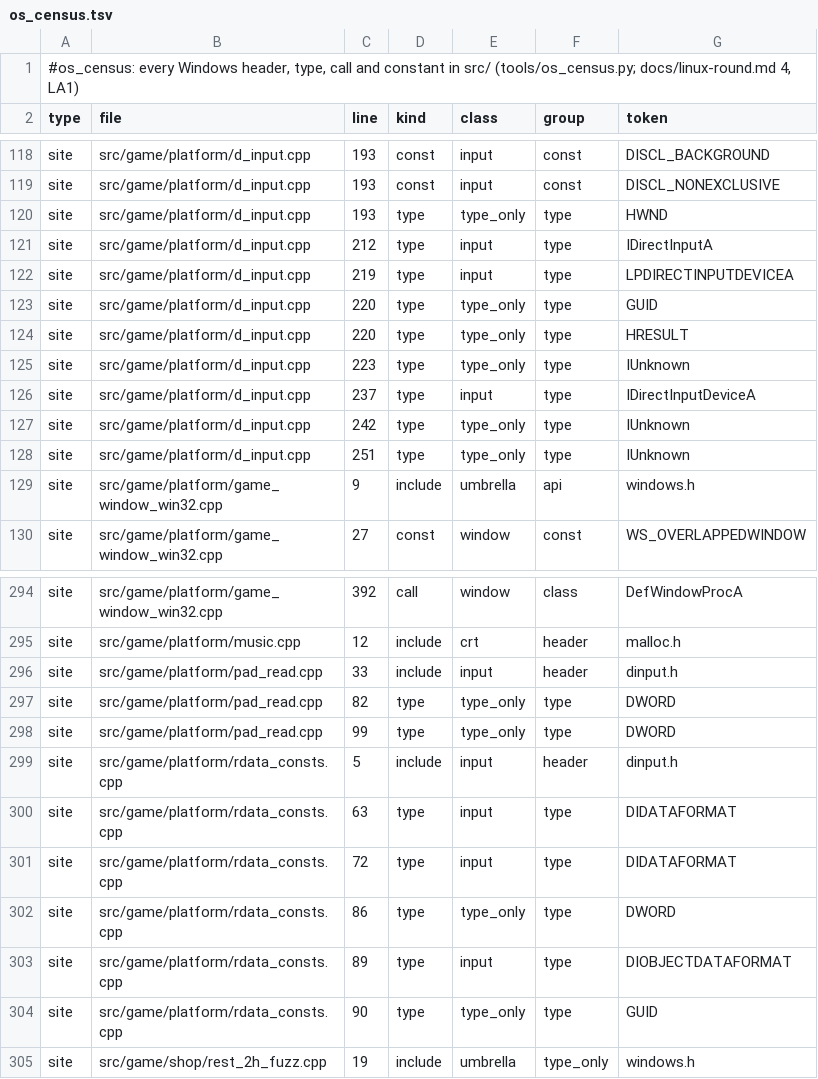
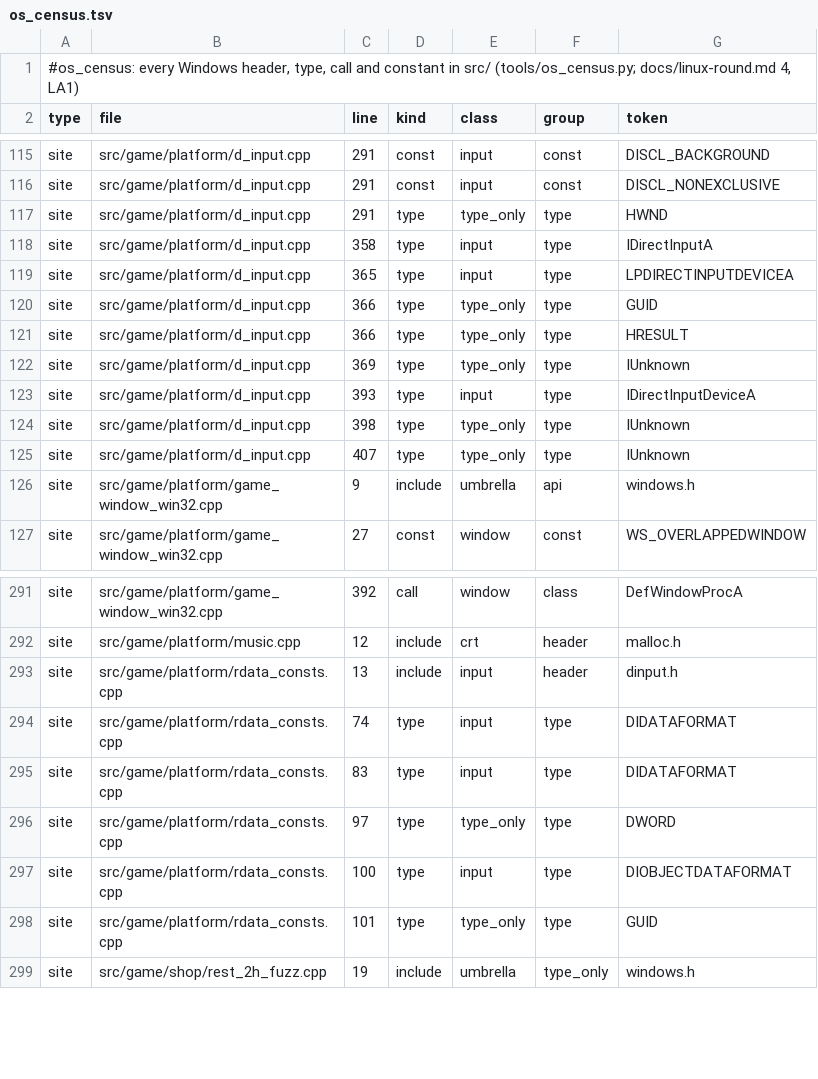
Before and after one commit to kerokline/BreathOfFire3PCPort, a TSV file: analysis/os_census.tsv, drawn as a sheet; only a part is shown, gaps mark what is left out; removed rows and columns are numbered as before the commit, all else as after; the diff covers the shown part only; the diff names each change by its address in the sheet, - before the commit and + after, or states it on an @@ line.

```diff
--- a/analysis/os_census.tsv
+++ b/analysis/os_census.tsv
-C115:C117 (line): 193
+C115:C117 (line): 291
-C118 (line): 212
+C118 (line): 358
-C119 (line): 219
+C119 (line): 365
-C120:C121 (line): 220
+C120:C121 (line): 366
-C122 (line): 223
+C122 (line): 369
-C123 (line): 237
+C123 (line): 393
-C124 (line): 242
+C124 (line): 398
-C125 (line): 251
+C125 (line): 407
-row 296: site | src/game/platform/pad_read.cpp | 33 | include | input | header | dinput.h
-row 297: site | src/game/platform/pad_read.cpp | 82 | type | type_only | type | DWORD
-row 298: site | src/game/platform/pad_read.cpp | 99 | type | type_only | type | DWORD
-C293 (line): 5
+C293 (line): 13
-C294 (line): 63
+C294 (line): 74
-C295 (line): 72
+C295 (line): 83
-C296 (line): 86
+C296 (line): 97
-C297 (line): 89
+C297 (line): 100
-C298 (line): 90
+C298 (line): 101
```
Also changed, not shown: 4 removed rows and 32 edited cells elsewhere in this file, 1 other file.
